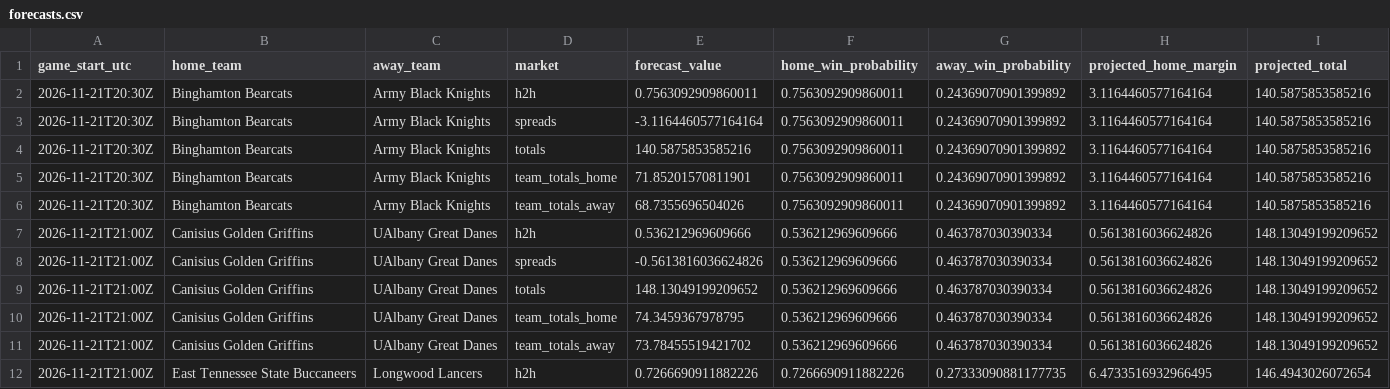
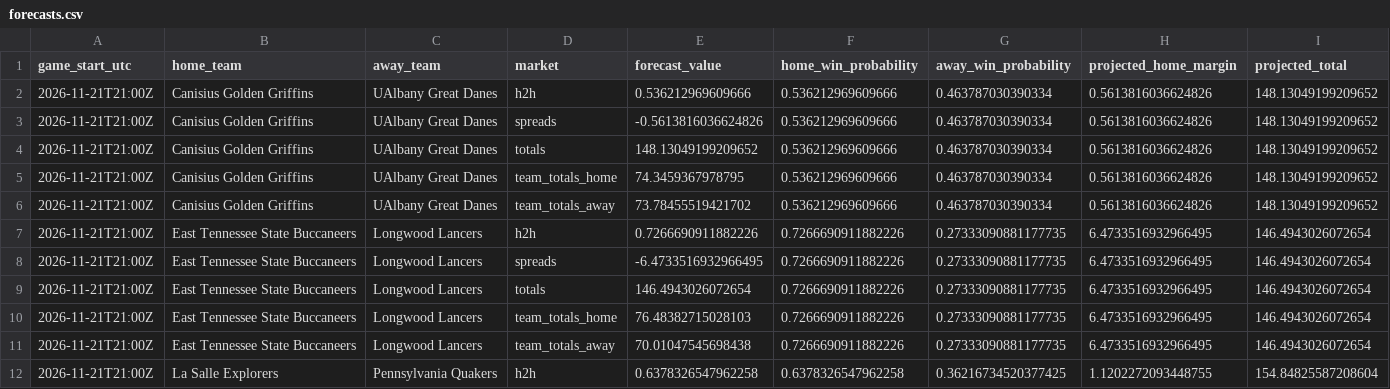
Before and after one commit to gkwalters25-prog/walts-wagers-public, a CSV file: data/forecasts.csv, drawn as a sheet; only a part is shown; the shorter side is filled out with more unchanged rows.

Commit message:
Refresh safe NCAAB forecasts and live odds

```diff
--- a/data/forecasts.csv
+++ b/data/forecasts.csv
@@ -1,7 +1,2 @@
 game_start_utc,home_team,away_team,market,forecast_value,home_win_probability,away_win_probability,projected_home_margin,projected_total
-2026-11-21T20:30Z,Binghamton Bearcats,Army Black Knights,h2h,0.7563092909860011,0.7563092909860011,0.24369070901399892,3.1164460577164164,140.5875853585216
-2026-11-21T20:30Z,Binghamton Bearcats,Army Black Knights,spreads,-3.1164460577164164,0.7563092909860011,0.24369070901399892,3.1164460577164164,140.5875853585216
-2026-11-21T20:30Z,Binghamton Bearcats,Army Black Knights,totals,140.5875853585216,0.7563092909860011,0.24369070901399892,3.1164460577164164,140.5875853585216
-2026-11-21T20:30Z,Binghamton Bearcats,Army Black Knights,team_totals_home,71.85201570811901,0.7563092909860011,0.24369070901399892,3.1164460577164164,140.5875853585216
-2026-11-21T20:30Z,Binghamton Bearcats,Army Black Knights,team_totals_away,68.7355696504026,0.7563092909860011,0.24369070901399892,3.1164460577164164,140.5875853585216
 2026-11-21T21:00Z,Canisius Golden Griffins,UAlbany Great Danes,h2h,0.536212969609666,0.536212969609666,0.463787030390334,0.5613816036624826,148.13049199209652
```
Also changed, not shown: 5 other files.
